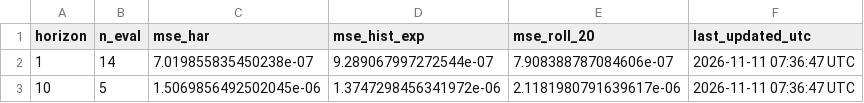
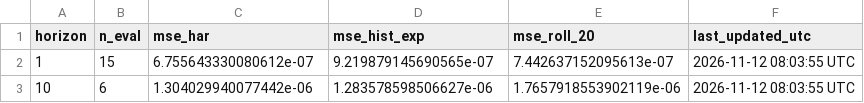
Before and after one commit to ferastoro/ai-crypto-spillover-dashboard, a CSV file: data/live/live_scorecard.csv, drawn as a sheet.

```diff
--- a/data/live/live_scorecard.csv
+++ b/data/live/live_scorecard.csv
@@ -1,3 +1,3 @@
 horizon,n_eval,mse_har,mse_hist_exp,mse_roll_20,last_updated_utc
-1,14,7.019855835450238e-07,9.289067997272544e-07,7.908388787084606e-07,2026-11-11 07:36:47 UTC
-10,5,1.5069856492502045e-06,1.3747298456341972e-06,2.1181980791639617e-06,2026-11-11 07:36:47 UTC
+1,15,6.755643330080612e-07,9.219879145690565e-07,7.442637152095613e-07,2026-11-12 08:03:55 UTC
+10,6,1.304029940077442e-06,1.283578598506627e-06,1.7657918553902119e-06,2026-11-12 08:03:55 UTC
```
Also changed, not shown: data/live/btcidr_history.csv, data/live/latest_forecast.csv.
